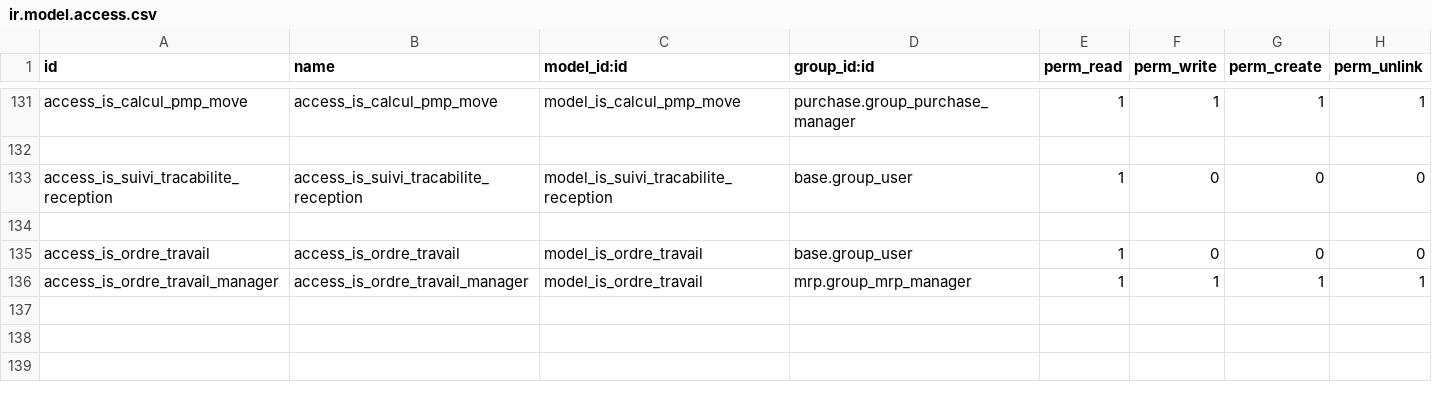
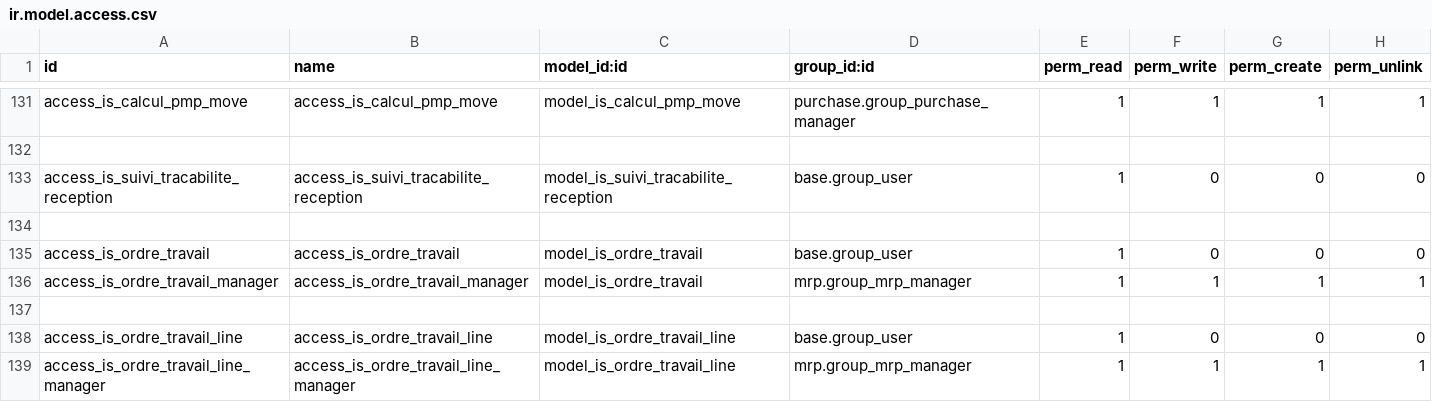
Before and after one commit to tonygalmiche/is_bsa14, a CSV file: security/ir.model.access.csv, drawn as a sheet; only a part is shown, gaps mark what is left out; the diff names each change by its address in the sheet, - before the commit and + after, or states it on an @@ line.

```diff
--- a/security/ir.model.access.csv
+++ b/security/ir.model.access.csv
+row 137: (empty)
+row 138: access_is_ordre_travail_line | access_is_ordre_travail_line | model_is_ordre_travail_line | base.group_user | 1 | 0 | 0 | 0
+row 139: access_is_ordre_travail_line_manager | access_is_ordre_travail_line_manager | model_is_ordre_travail_line | mrp.group_mrp_manager | 1 | 1 | 1 | 1
```
Also changed, not shown: 3 other files.
